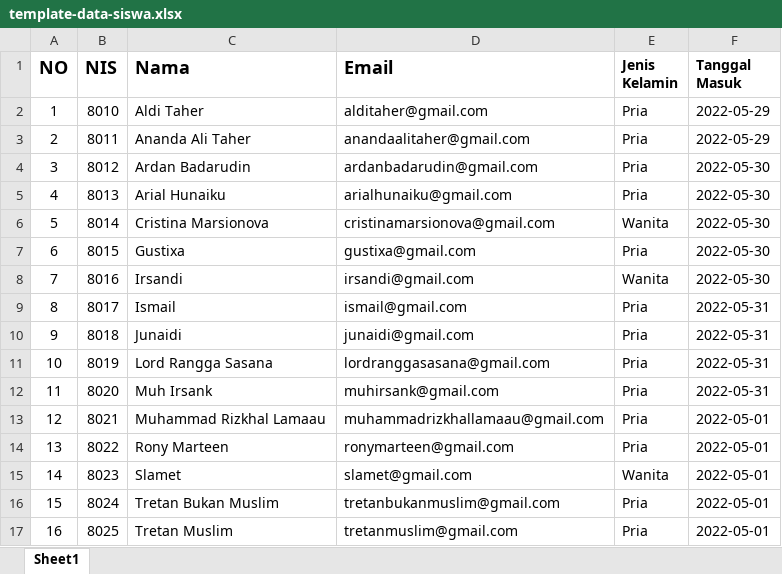
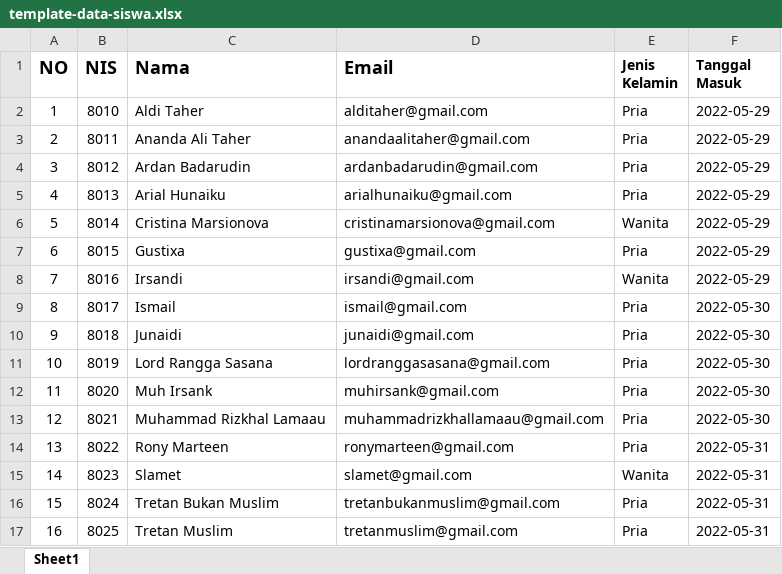
Before and after one commit to Nurulaziza2/app-tagihan-sekolah, an Excel workbook: public/file_siswa/template-data-siswa.xlsx, sheet Sheet1, drawn as a sheet; values as stored, in another font and other column widths than the file's, no borders; the diff names each change by its address in the sheet, - before the commit and + after, or states it on an @@ line.

```diff
--- a/public/file_siswa/template-data-siswa.xlsx (sheet Sheet1)
+++ b/public/file_siswa/template-data-siswa.xlsx (sheet Sheet1)
-F4:F8 (Tanggal Masuk): 2022-05-30
+F4:F8 (Tanggal Masuk): 2022-05-29
-F9:F12 (Tanggal Masuk): 2022-05-31
+F9:F12 (Tanggal Masuk): 2022-05-30
-F13 (Tanggal Masuk): 2022-05-01
+F13 (Tanggal Masuk): 2022-05-30
-F14:F17 (Tanggal Masuk): 2022-05-01
+F14:F17 (Tanggal Masuk): 2022-05-31
```
Also changed, not shown: 8 other files.
